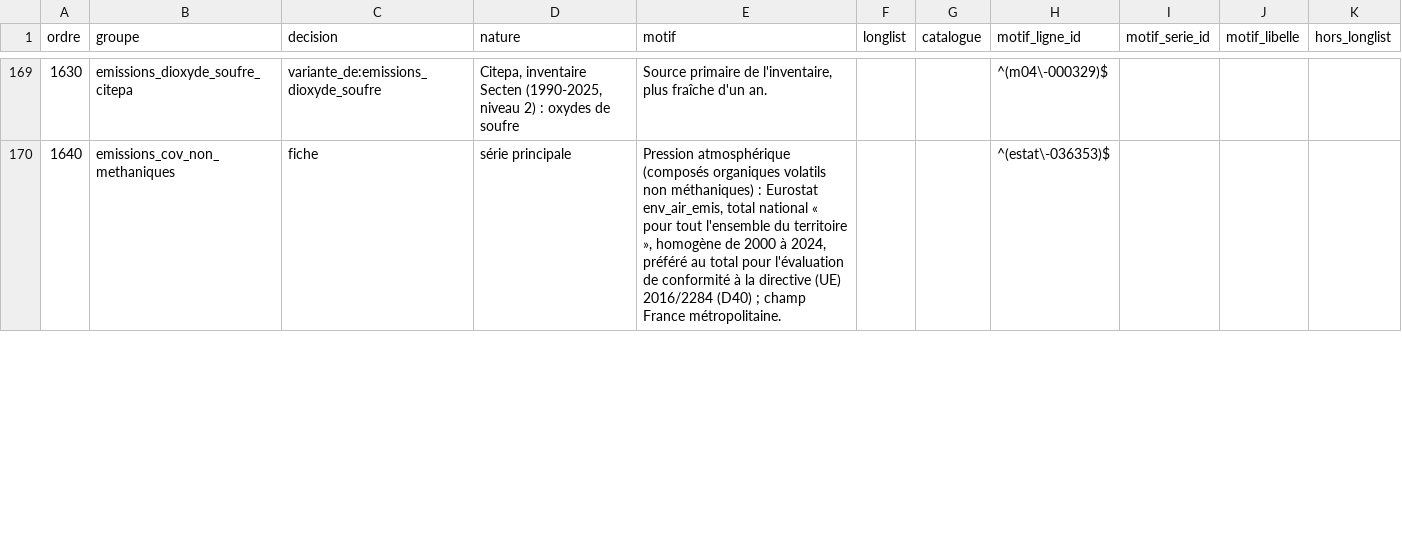
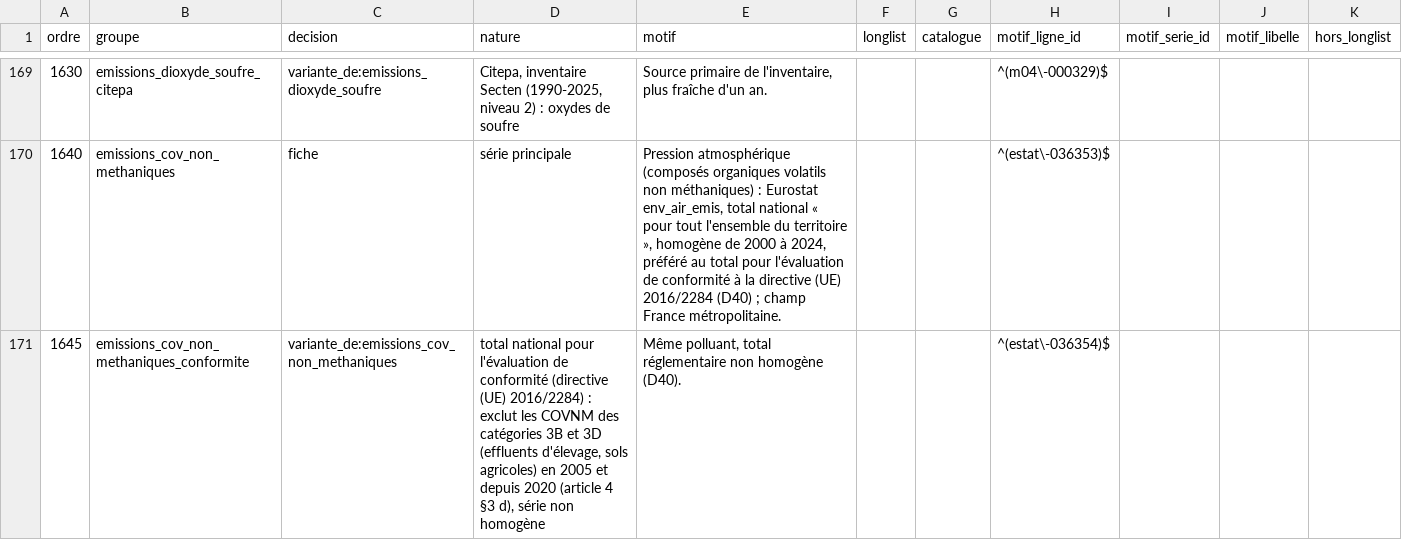
Before and after one commit to leomalherbe/prosperite, a CSV file: docs/validation/regles_preselection_planete.csv, drawn as a sheet; only a part is shown, gaps mark what is left out; the diff covers the shown part only.

```diff
--- a/docs/validation/regles_preselection_planete.csv
+++ b/docs/validation/regles_preselection_planete.csv
@@ -170 +170,2 @@ ordre,groupe,decision,nature,motif,longlist,catalogue,motif_ligne_id,motif_serie
 1640,emissions_cov_non_methaniques,fiche,série principale,"Pression atmosphérique (composés organiques volatils non méthaniques) : Eurostat env_air_emis, total national « pour tout l'ensemble du territoire », homogène de 2000 à 2024, préféré au total pour l'évaluation de conformité à la directive (UE) 2016/2284 (D40) ; champ France métropolitaine.",,,^(estat\-036353)$,,,
+1645,emissions_cov_non_methaniques_conformite,variante_de:emissions_cov_non_methaniques,"total national pour l'évaluation de conformité (directive (UE) 2016/2284) : exclut les COVNM des catégories 3B et 3D (effluents d'élevage, sols agricoles) en 2005 et depuis 2020 (article 4 §3 d), série non homogène","Même polluant, total réglementaire non homogène (D40).",,,^(estat\-036354)$,,,
```
Also changed, not shown: 1 edited cell elsewhere in this file, docs/validation/preselection_planete.csv, docs/validation/validation_planete.csv, 39 other files.
